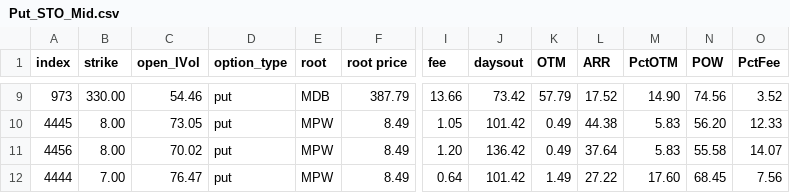
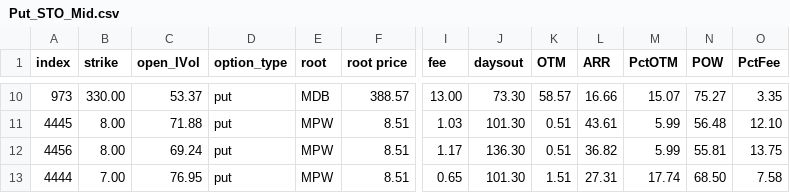
Before and after one commit to snarfed/POWMax_Tonka_Prdtn, a CSV file: Put_STO_Mid.csv, drawn as a sheet; only a part is shown, gaps mark what is left out; addresses are those after the commit; the diff covers the shown part only; the diff names each change by its address in the sheet, - before the commit and + after, or states it on an @@ line.

```diff
--- a/Put_STO_Mid.csv
+++ b/Put_STO_Mid.csv
-C10 (open_IVol): 54.46
+C10 (open_IVol): 53.37
-F10 (root price): 387.79
+F10 (root price): 388.57
-I10 (fee): 13.66
+I10 (fee): 13.00
-J10 (daysout): 73.42
+J10 (daysout): 73.30
-K10 (OTM): 57.79
+K10 (OTM): 58.57
-L10 (ARR): 17.52
+L10 (ARR): 16.66
-M10 (PctOTM): 14.90
+M10 (PctOTM): 15.07
-N10 (POW): 74.56
+N10 (POW): 75.27
-O10 (PctFee): 3.52
+O10 (PctFee): 3.35
-C11 (open_IVol): 73.05
+C11 (open_IVol): 71.88
-F11:F13 (root price): 8.49
+F11:F13 (root price): 8.51
-I11 (fee): 1.05
+I11 (fee): 1.03
-J11 (daysout): 101.42
+J11 (daysout): 101.30
-K11:K12 (OTM): 0.49
+K11:K12 (OTM): 0.51
-L11 (ARR): 44.38
+L11 (ARR): 43.61
-M11:M12 (PctOTM): 5.83
+M11:M12 (PctOTM): 5.99
-N11 (POW): 56.20
+N11 (POW): 56.48
-O11 (PctFee): 12.33
+O11 (PctFee): 12.10
-C12 (open_IVol): 70.02
+C12 (open_IVol): 69.24
-I12 (fee): 1.20
+I12 (fee): 1.17
-J12 (daysout): 136.42
+J12 (daysout): 136.30
-L12 (ARR): 37.64
+L12 (ARR): 36.82
-N12 (POW): 55.58
+N12 (POW): 55.81
-O12 (PctFee): 14.07
+O12 (PctFee): 13.75
-C13 (open_IVol): 76.47
+C13 (open_IVol): 76.95
-I13 (fee): 0.64
+I13 (fee): 0.65
-J13 (daysout): 101.42
+J13 (daysout): 101.30
-K13 (OTM): 1.49
+K13 (OTM): 1.51
-L13 (ARR): 27.22
+L13 (ARR): 27.31
-M13 (PctOTM): 17.60
+M13 (PctOTM): 17.74
-N13 (POW): 68.45
+N13 (POW): 68.50
-O13 (PctFee): 7.56
+O13 (PctFee): 7.58
```
Also changed, not shown: 1 added row and 71 edited cells elsewhere in this file, Call_STO_Mid.csv, Put_STO_Long.csv, 9 other files.
